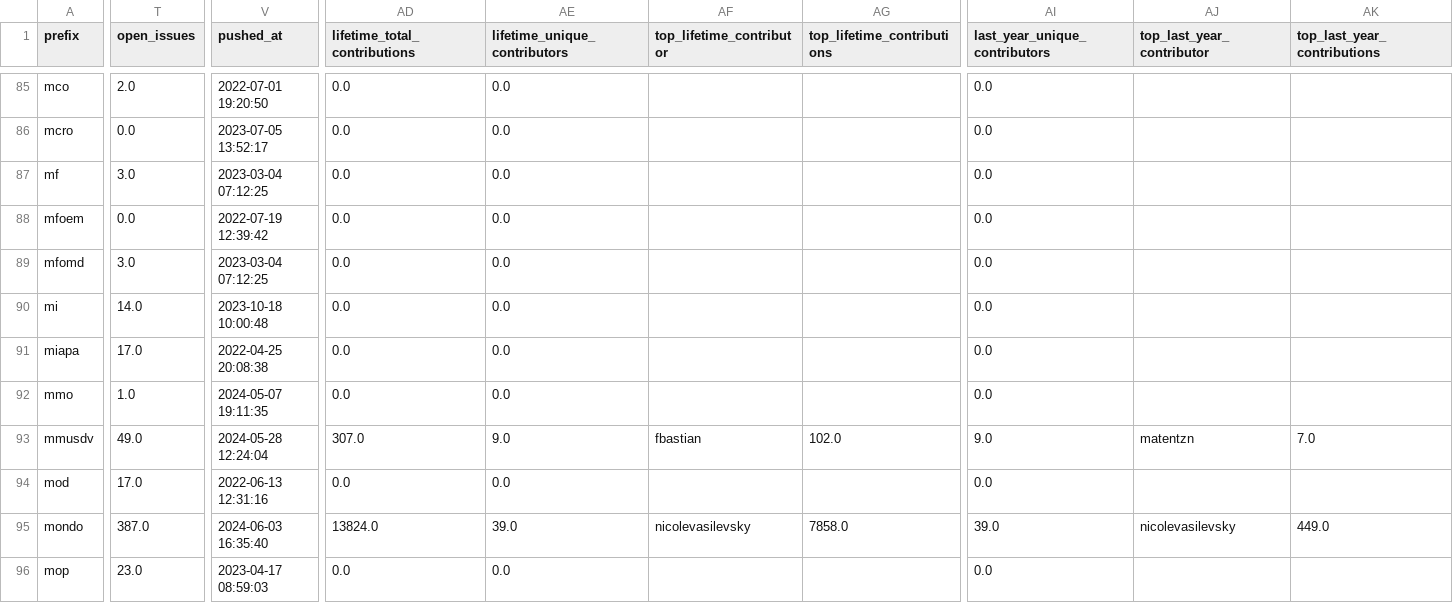
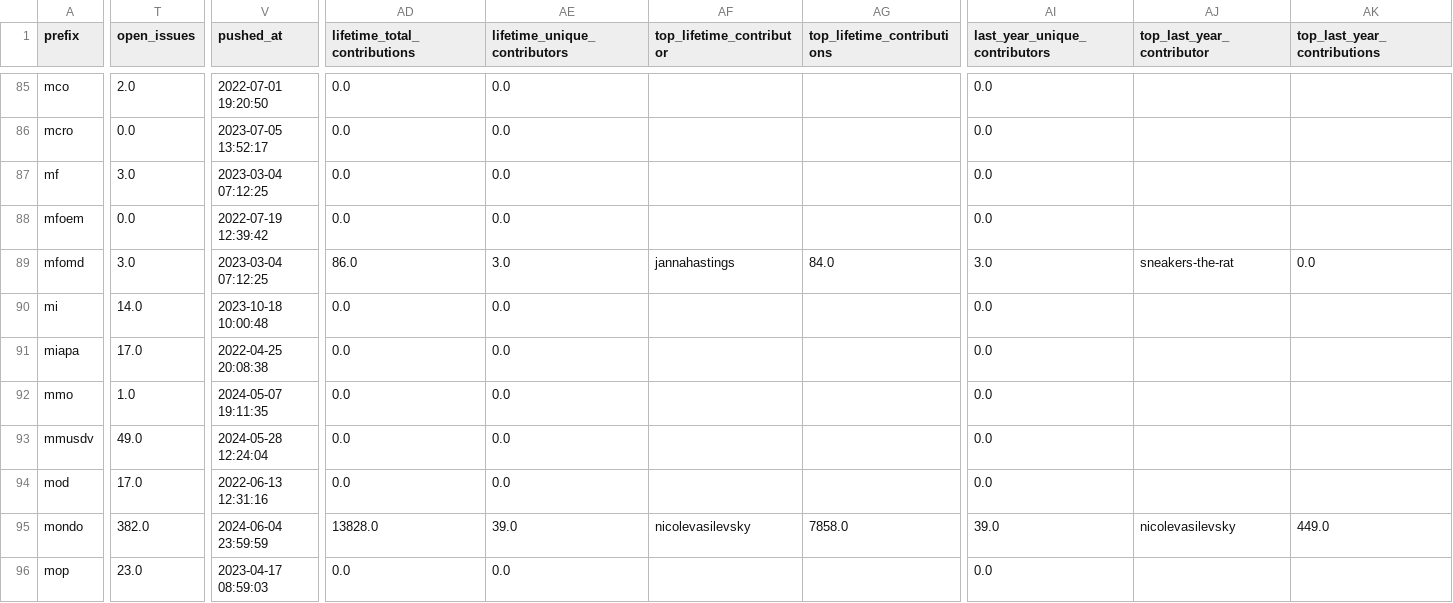
Before and after one commit to cthoyt/obo-community-health, a TSV file: data/data.tsv, drawn as a sheet; only a part is shown, gaps mark what is left out; the diff covers the shown part only; the diff names each change by its address in the sheet, - before the commit and + after, or states it on an @@ line.

```diff
--- a/data/data.tsv
+++ b/data/data.tsv
-AD89 (lifetime_total_contributions): 0.0
+AD89 (lifetime_total_contributions): 86.0
-AE89 (lifetime_unique_contributors): 0.0
+AE89 (lifetime_unique_contributors): 3.0
-AF89 (top_lifetime_contributor): (empty)
+AF89 (top_lifetime_contributor): jannahastings
-AG89 (top_lifetime_contributions): (empty)
+AG89 (top_lifetime_contributions): 84.0
-AI89 (last_year_unique_contributors): 0.0
+AI89 (last_year_unique_contributors): 3.0
-AJ89 (top_last_year_contributor): (empty)
+AJ89 (top_last_year_contributor): sneakers-the-rat
-AK89 (top_last_year_contributions): (empty)
+AK89 (top_last_year_contributions): 0.0
-AD93 (lifetime_total_contributions): 307.0
+AD93 (lifetime_total_contributions): 0.0
-AE93 (lifetime_unique_contributors): 9.0
+AE93 (lifetime_unique_contributors): 0.0
-AF93 (top_lifetime_contributor): fbastian
+AF93 (top_lifetime_contributor): (empty)
-AG93 (top_lifetime_contributions): 102.0
+AG93 (top_lifetime_contributions): (empty)
-AI93 (last_year_unique_contributors): 9.0
+AI93 (last_year_unique_contributors): 0.0
-AJ93 (top_last_year_contributor): matentzn
+AJ93 (top_last_year_contributor): (empty)
-AK93 (top_last_year_contributions): 7.0
+AK93 (top_last_year_contributions): (empty)
-T95 (open_issues): 387.0
+T95 (open_issues): 382.0
-V95 (pushed_at): 2024-06-03 16:35:40
+V95 (pushed_at): 2024-06-04 23:59:59
-AD95 (lifetime_total_contributions): 13824.0
+AD95 (lifetime_total_contributions): 13828.0
```
Also changed, not shown: 60 edited cells elsewhere in this file, 6 other files.
